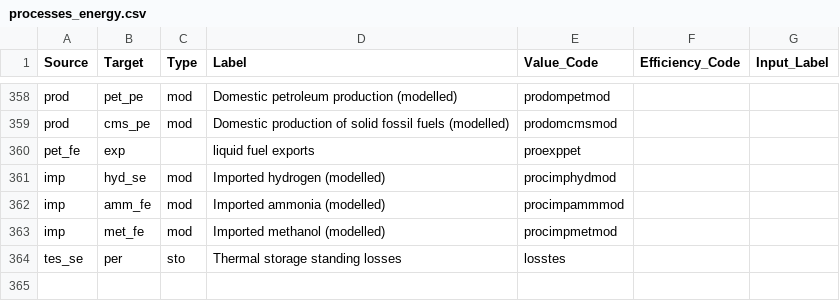
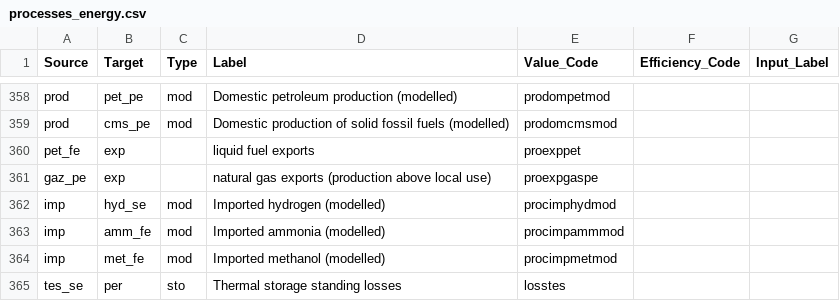
Before and after one commit to Julien2000info/Climact-Pypsa2HTML, a CSV file: src/pypsa2html/data/processes_energy.csv, drawn as a sheet; only a part is shown, gaps mark what is left out; the diff names each change by its address in the sheet, - before the commit and + after, or states it on an @@ line.

```diff
--- a/src/pypsa2html/data/processes_energy.csv
+++ b/src/pypsa2html/data/processes_energy.csv
+row 361: gaz_pe | exp |  | natural gas exports (production above local use) | proexpgaspe
```
Also changed, not shown: 3 other files.
